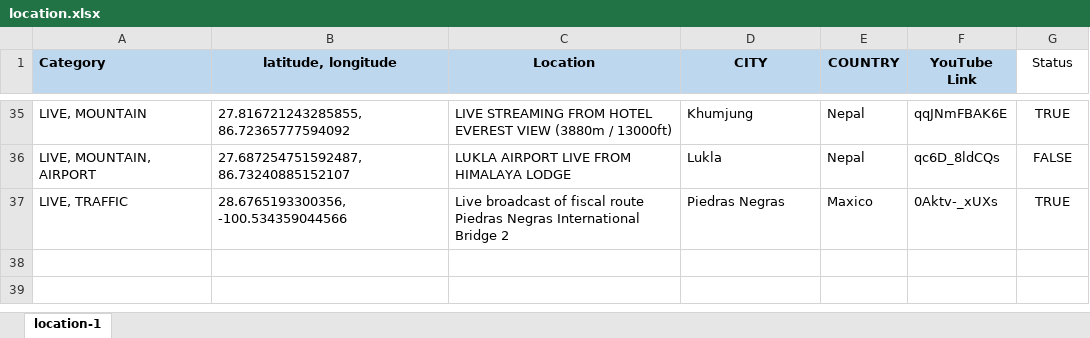
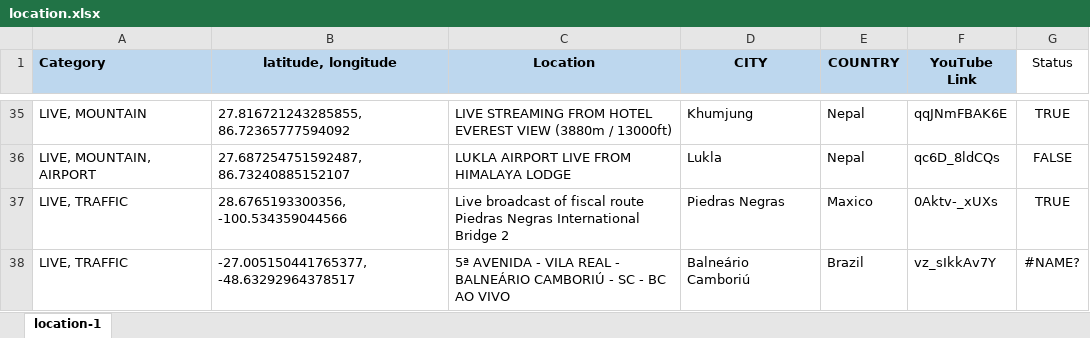
Before and after one commit to Map-youtube/map-youtube, an Excel workbook: location.xlsx, sheet location-1, drawn as a sheet; only a part is shown, gaps mark what is left out; values as stored, in another font and other column widths than the file's, no borders; the diff names each change by its address in the sheet, - before the commit and + after, or states it on an @@ line.

Commit message:
Add files via upload

```diff
--- a/location.xlsx (sheet location-1)
+++ b/location.xlsx (sheet location-1)
+row 38: LIVE, TRAFFIC | -27.005150441765377, -48.63292964378517 | 5ª AVENIDA - VILA REAL - BALNEÁRIO CAMBORIÚ - SC - BC AO VIVO | Balneário Camboriú | Brazil | vz_sIkkAv7Y | #NAME?
```
